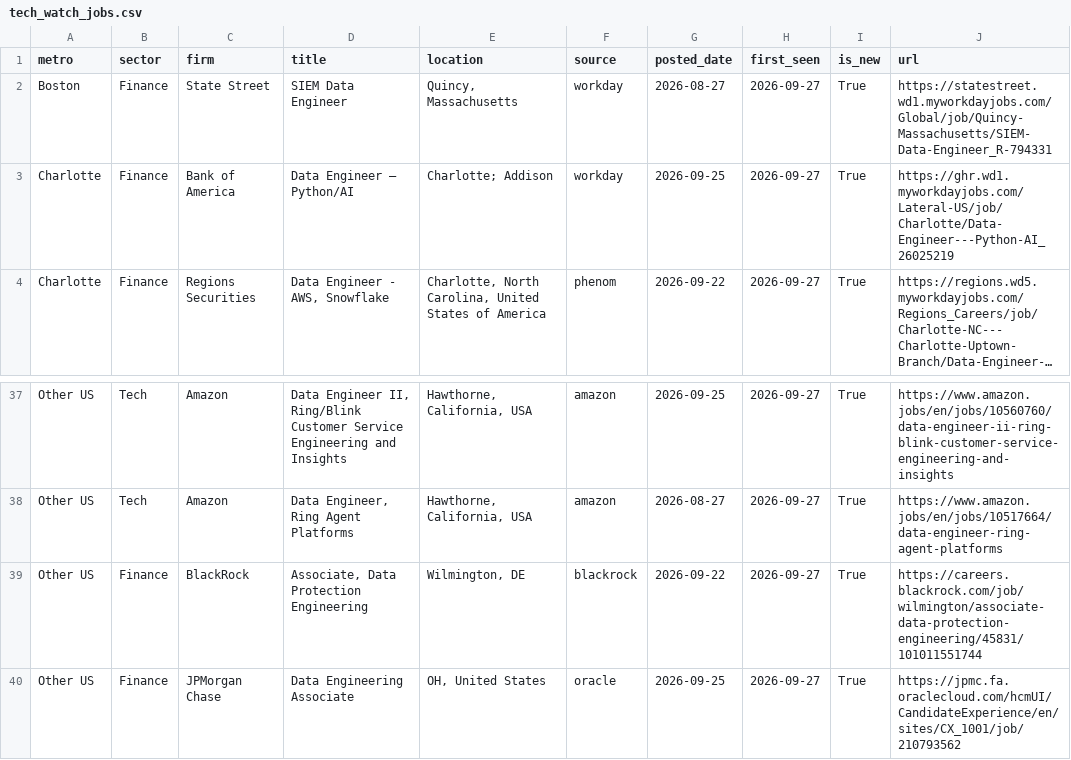
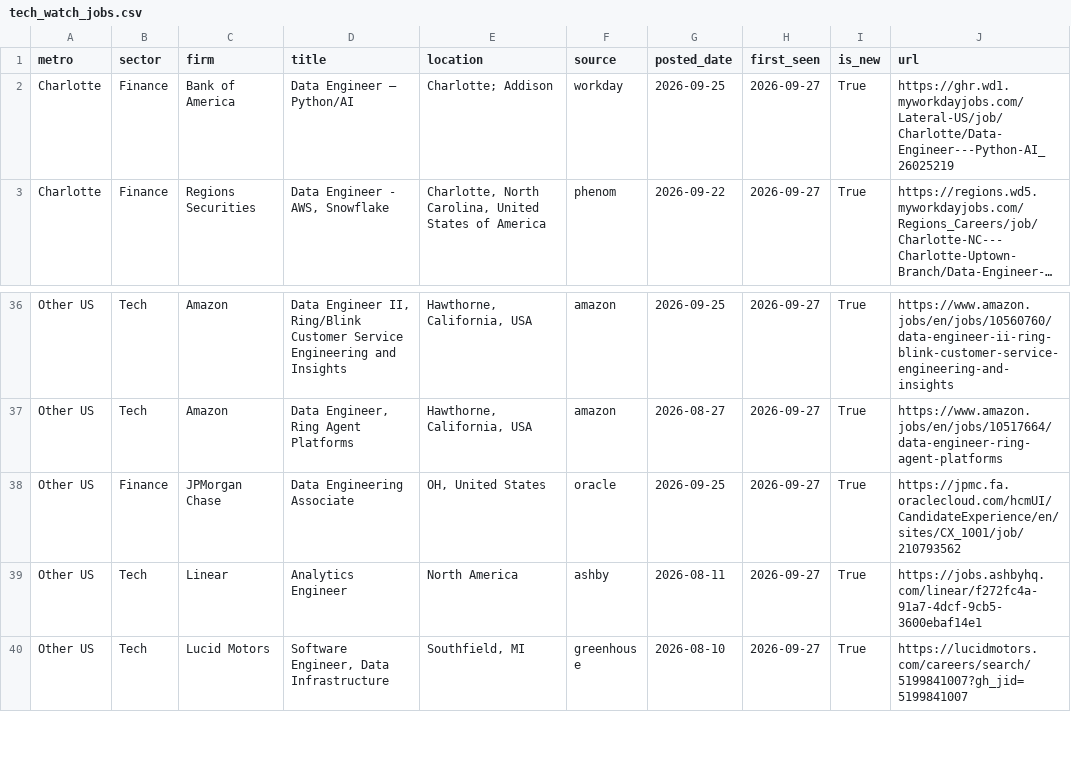
Before and after one commit to nakuljadeja08/Street-Watch, a CSV file: tech_watch_jobs.csv, drawn as a sheet; only a part is shown, gaps mark what is left out; the shorter side is filled out with more unchanged rows; long unchanged cells end in ….

Commit message:
chore: first tech pull 2026-09-27 (no newsletter)

```diff
--- a/tech_watch_jobs.csv
+++ b/tech_watch_jobs.csv
@@ -1,3 +1,2 @@
 metro,sector,firm,title,location,source,posted_date,first_seen,is_new,url
-Boston,Finance,State Street,SIEM Data Engineer,"Quincy, Massachusetts",workday,2026-08-27,2026-09-27,True,https://statestreet.wd1.myworkdayjobs.com/Global/job/Quincy-Massachusetts/SIEM-Data-Engineer_R-794331
 Charlotte,Finance,Bank of America,Data Engineer – Python/AI,Charlotte; Addison,workday,2026-09-25,2026-09-27,True,https://ghr.wd1.myworkdayjobs.com/Lateral-US/job/Charlotte/Data-Engineer---Python-AI_26025219
@@ -38,3 +37,2 @@ Other US,Tech,Amazon,"Data Engineer II, Ring/Blink Customer Service Engineering
 Other US,Tech,Amazon,"Data Engineer, Ring Agent Platforms","Hawthorne, California, USA",amazon,2026-08-27,2026-09-27,True,https://www.amazon.jobs/en/jobs/10517664/data-engineer-ring-agent-platforms
-Other US,Finance,BlackRock,"Associate, Data Protection Engineering","Wilmington, DE",blackrock,2026-09-22,2026-09-27,True,https://careers.blackrock.com/job/wilmington/associate-data-protection-engineering/45831/101011551744
 Other US,Finance,JPMorgan Chase,Data Engineering Associate,"OH, United States",oracle,2026-09-25,2026-09-27,True,https://jpmc.fa.oraclecloud.com/hcmUI/CandidateExperience/en/sites/CX_1001/job/210793562
```
Also changed, not shown: 2 other files.
